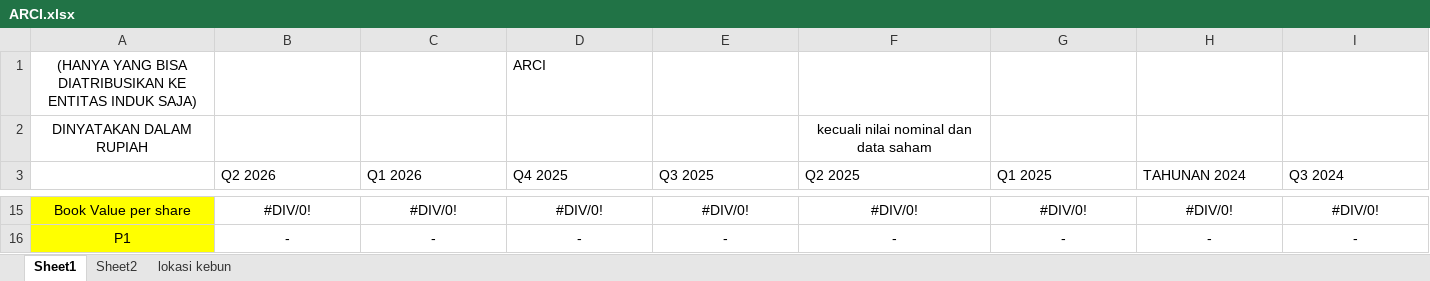
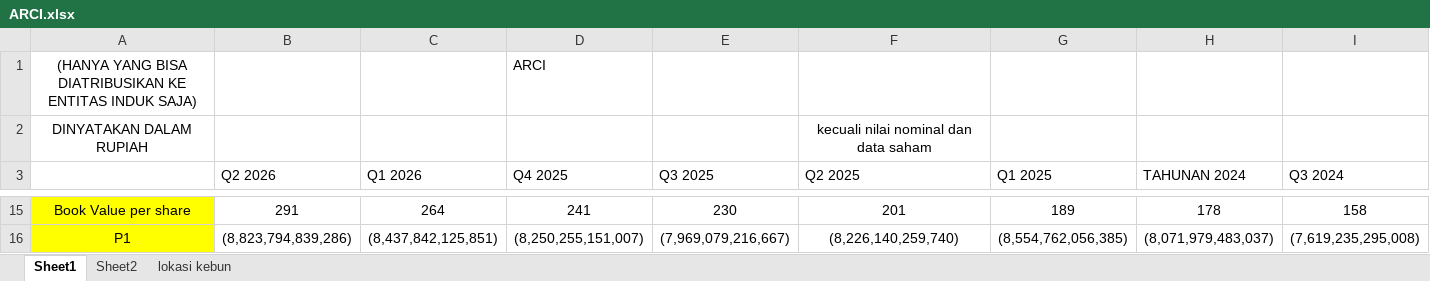
Before and after one commit to 6n6j6m/DocumentExtraction, an Excel workbook: data/ground_truth/ARCI.xlsx, sheet Sheet1, drawn as a sheet; only a part is shown, gaps mark what is left out; values as stored, in another font and other column widths than the file's, no borders; the diff covers the shown part only; the diff names each change by its address in the sheet, - before the commit and + after, or states it on an @@ line.

```diff
--- a/data/ground_truth/ARCI.xlsx (sheet Sheet1)
+++ b/data/ground_truth/ARCI.xlsx (sheet Sheet1)
-B15 (Q2 2026): #DIV/0!
+B15 (Q2 2026): 291
-C15 (Q1 2026): #DIV/0!
+C15 (Q1 2026): 264
-D15 (Q4 2025): #DIV/0!
+D15 (Q4 2025): 241
-E15 (Q3 2025): #DIV/0!
+E15 (Q3 2025): 230
-F15 (Q2 2025): #DIV/0!
+F15 (Q2 2025): 201
-G15 (Q1 2025): #DIV/0!
+G15 (Q1 2025): 189
-H15 (TAHUNAN 2024): #DIV/0!
+H15 (TAHUNAN 2024): 178
-I15 (Q3 2024): #DIV/0!
+I15 (Q3 2024): 158
-B16 (Q2 2026): -
+B16 (Q2 2026): (8,823,794,839,286)
-C16 (Q1 2026): -
+C16 (Q1 2026): (8,437,842,125,851)
-D16 (Q4 2025): -
+D16 (Q4 2025): (8,250,255,151,007)
-E16 (Q3 2025): -
+E16 (Q3 2025): (7,969,079,216,667)
-F16 (Q2 2025): -
+F16 (Q2 2025): (8,226,140,259,740)
-G16 (Q1 2025): -
+G16 (Q1 2025): (8,554,762,056,385)
-H16 (TAHUNAN 2024): -
+H16 (TAHUNAN 2024): (8,071,979,483,037)
-I16 (Q3 2024): -
+I16 (Q3 2024): (7,619,235,295,008)
```
Also changed, not shown: 24 added rows, 10 removed rows and 107 edited cells elsewhere in this sheet, sheet Sheet2, data/ground_truth/JPFA.xlsx, 28 other files.
